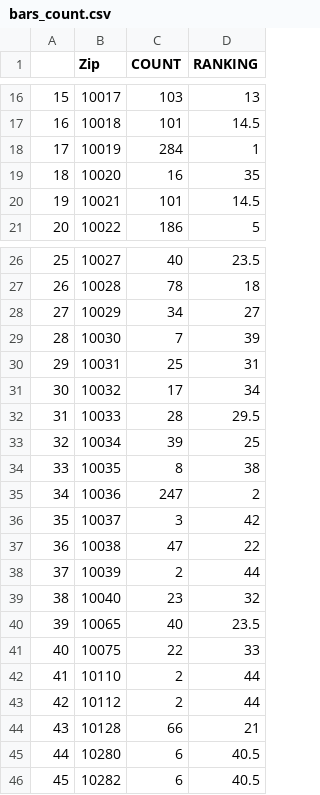
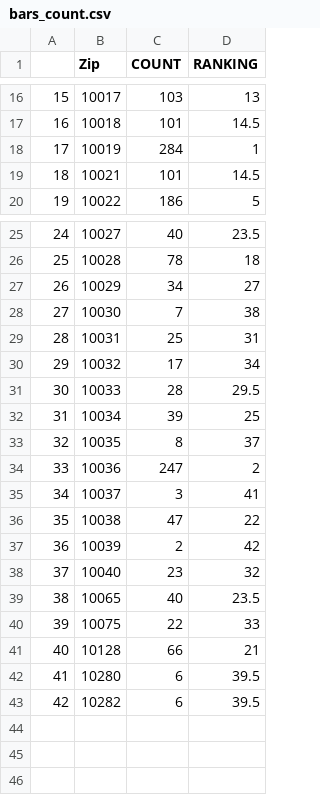
Before and after one commit to TZstatsADS/Spring2018-Project2-Group3, a CSV file: data/bars_count.csv, drawn as a sheet; only a part is shown, gaps mark what is left out; removed rows and columns are numbered as before the commit, all else as after; the diff covers the shown part only; the diff names each change by its address in the sheet, - before the commit and + after, or states it on an @@ line.

```diff
--- a/data/bars_count.csv
+++ b/data/bars_count.csv
-row 19: 18 | 10020 | 16 | 35
@@ column A renumbered from row 19 down @@
-D28 (RANKING): 39
+D28 (RANKING): 38
-D33 (RANKING): 38
+D33 (RANKING): 37
-D35 (RANKING): 42
+D35 (RANKING): 41
-D37 (RANKING): 44
+D37 (RANKING): 42
-row 42: 41 | 10110 | 2 | 44
-row 43: 42 | 10112 | 2 | 44
-D42:D43 (RANKING): 40.5
+D42:D43 (RANKING): 39.5
```
Also changed, not shown: 2 edited cells elsewhere in this file, data/Bars.csv, data/Res_count.csv, 5 other files.
